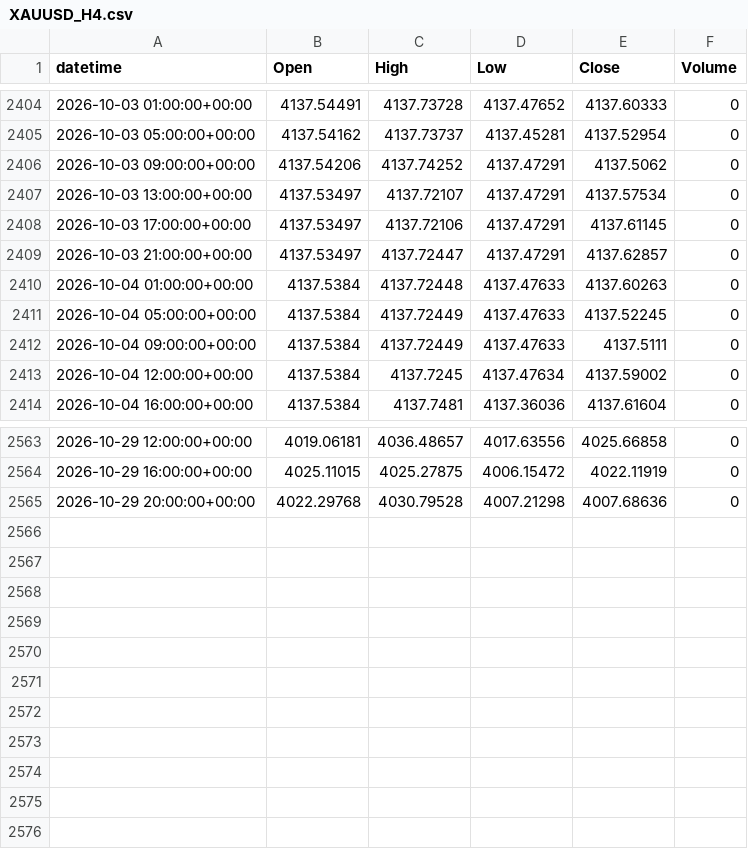
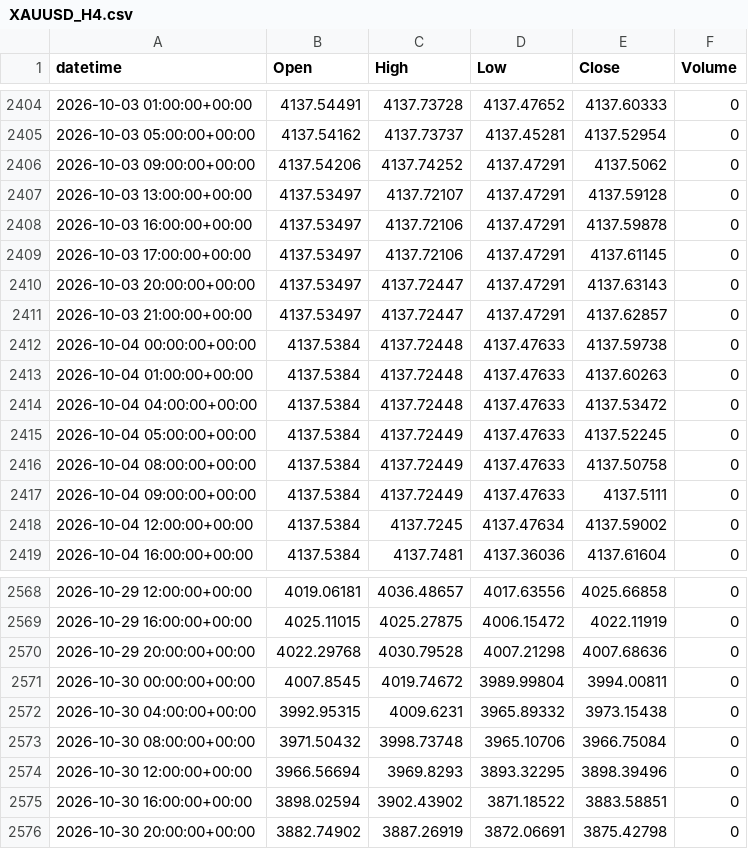
Before and after one commit to alialiansari3786-tech/XAUUSD-Bot-2, a CSV file: data/collected/XAUUSD_H4.csv, drawn as a sheet; only a part is shown, gaps mark what is left out.

```diff
--- a/data/collected/XAUUSD_H4.csv
+++ b/data/collected/XAUUSD_H4.csv
@@ -2406,7 +2406,12 @@ datetime,Open,High,Low,Close,Volume
 2026-10-03 09:00:00+00:00,4137.54206,4137.74252,4137.47291,4137.5062,0
-2026-10-03 13:00:00+00:00,4137.53497,4137.72107,4137.47291,4137.57534,0
+2026-10-03 13:00:00+00:00,4137.53497,4137.72107,4137.47291,4137.59128,0
+2026-10-03 16:00:00+00:00,4137.53497,4137.72106,4137.47291,4137.59878,0
 2026-10-03 17:00:00+00:00,4137.53497,4137.72106,4137.47291,4137.61145,0
+2026-10-03 20:00:00+00:00,4137.53497,4137.72447,4137.47291,4137.63143,0
 2026-10-03 21:00:00+00:00,4137.53497,4137.72447,4137.47291,4137.62857,0
+2026-10-04 00:00:00+00:00,4137.5384,4137.72448,4137.47633,4137.59738,0
 2026-10-04 01:00:00+00:00,4137.5384,4137.72448,4137.47633,4137.60263,0
+2026-10-04 04:00:00+00:00,4137.5384,4137.72448,4137.47633,4137.53472,0
 2026-10-04 05:00:00+00:00,4137.5384,4137.72449,4137.47633,4137.52245,0
+2026-10-04 08:00:00+00:00,4137.5384,4137.72449,4137.47633,4137.50758,0
 2026-10-04 09:00:00+00:00,4137.5384,4137.72449,4137.47633,4137.5111,0
@@ -2565 +2570,7 @@ datetime,Open,High,Low,Close,Volume
 2026-10-29 20:00:00+00:00,4022.29768,4030.79528,4007.21298,4007.68636,0
+2026-10-30 00:00:00+00:00,4007.8545,4019.74672,3989.99804,3994.00811,0
+2026-10-30 04:00:00+00:00,3992.95315,4009.6231,3965.89332,3973.15438,0
+2026-10-30 08:00:00+00:00,3971.50432,3998.73748,3965.10706,3966.75084,0
+2026-10-30 12:00:00+00:00,3966.56694,3969.8293,3893.32295,3898.39496,0
+2026-10-30 16:00:00+00:00,3898.02594,3902.43902,3871.18522,3883.58851,0
+2026-10-30 20:00:00+00:00,3882.74902,3887.26919,3872.06691,3875.42798,0
```
Also changed, not shown: data/collected/XAUUSD_D1.csv, data/collected/XAUUSD_H1.csv, 2 other files.
